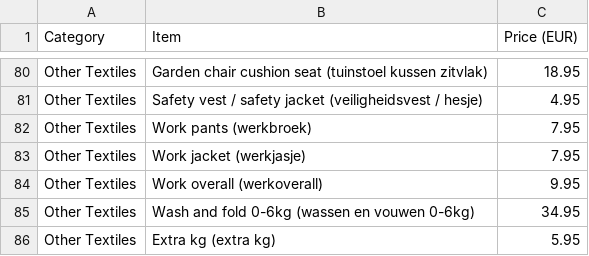
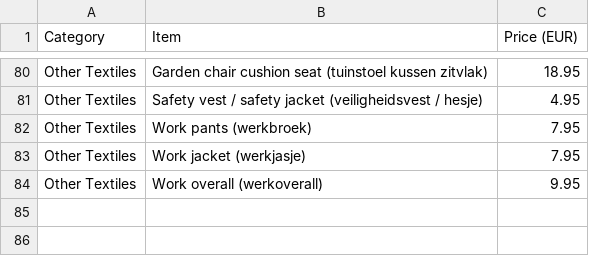
Before and after one commit to johben31/dobbi-cs-tool, a CSV file: knowledge_base/prices.csv, drawn as a sheet; only a part is shown, gaps mark what is left out.

Commit message:
Remove wash and fold and extra kg services
Removed wash and fold and extra kg services from prices.

```diff
--- a/knowledge_base/prices.csv
+++ b/knowledge_base/prices.csv
@@ -84,3 +84 @@ Other Textiles,Work jacket (werkjasje),7.95
 Other Textiles,Work overall (werkoverall),9.95
-Other Textiles,Wash and fold 0-6kg (wassen en vouwen 0-6kg),34.95
-Other Textiles,Extra kg (extra kg),5.95
```
